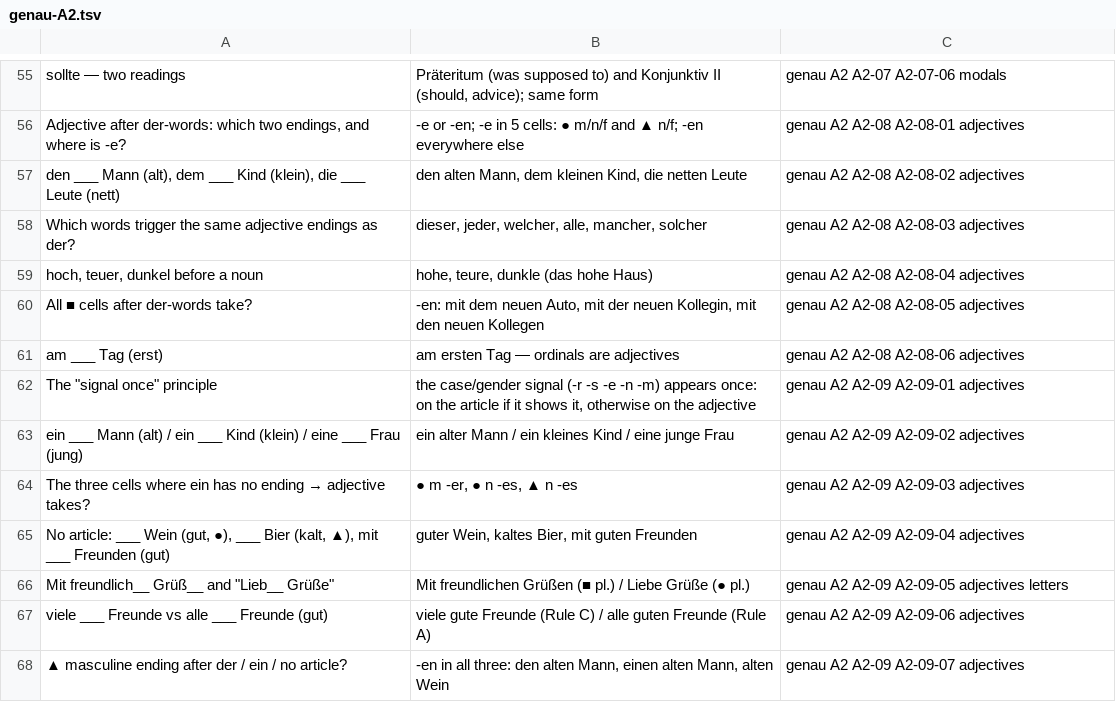
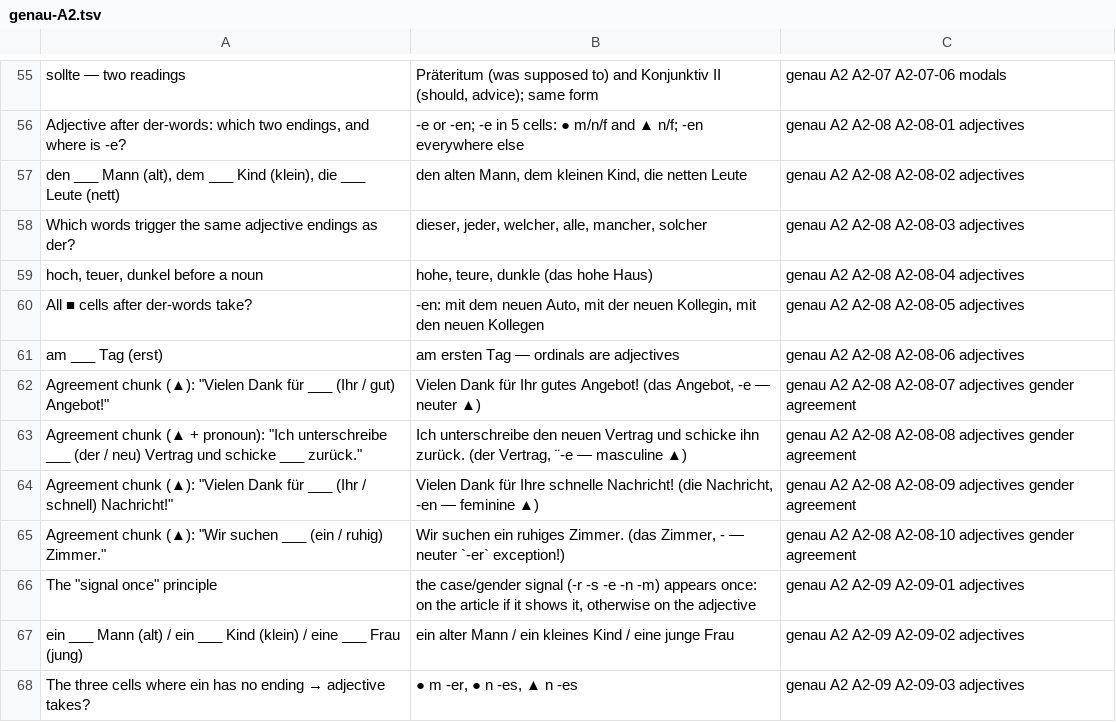
Before and after one commit to laguiar/genau, a TSV file: review/anki/genau-A2.tsv, drawn as a sheet; only a part is shown, gaps mark what is left out; the shorter side is filled out with more unchanged rows.

```diff
--- a/review/anki/genau-A2.tsv
+++ b/review/anki/genau-A2.tsv
@@ -61,2 +61,6 @@ All ■ cells after der-words take?	-en: mit dem neuen Auto, mit der neuen Kolle
 "am ___ Tag" (erst)	am ersten Tag — ordinals are adjectives	genau A2 A2-08 A2-08-06 adjectives
+Agreement chunk (▲): "Vielen Dank für ___ (Ihr / gut) Angebot!"	Vielen Dank für Ihr gutes Angebot! (das Angebot, -e — neuter ▲)	genau A2 A2-08 A2-08-07 adjectives gender agreement
+Agreement chunk (▲ + pronoun): "Ich unterschreibe ___ (der / neu) Vertrag und schicke ___ zurück."	Ich unterschreibe den neuen Vertrag und schicke ihn zurück. (der Vertrag, ¨-e — masculine ▲)	genau A2 A2-08 A2-08-08 adjectives gender agreement
+Agreement chunk (▲): "Vielen Dank für ___ (Ihr / schnell) Nachricht!"	Vielen Dank für Ihre schnelle Nachricht! (die Nachricht, -en — feminine ▲)	genau A2 A2-08 A2-08-09 adjectives gender agreement
+Agreement chunk (▲): "Wir suchen ___ (ein / ruhig) Zimmer."	Wir suchen ein ruhiges Zimmer. (das Zimmer, - — neuter `-er` exception!)	genau A2 A2-08 A2-08-10 adjectives gender agreement
 The "signal once" principle	the case/gender signal (-r -s -e -n -m) appears once: on the article if it shows it, otherwise on the adjective	genau A2 A2-09 A2-09-01 adjectives
```
Also changed, not shown: review/anki/genau-A1.tsv, review/anki/genau-all-core.tsv, 31 other files.
